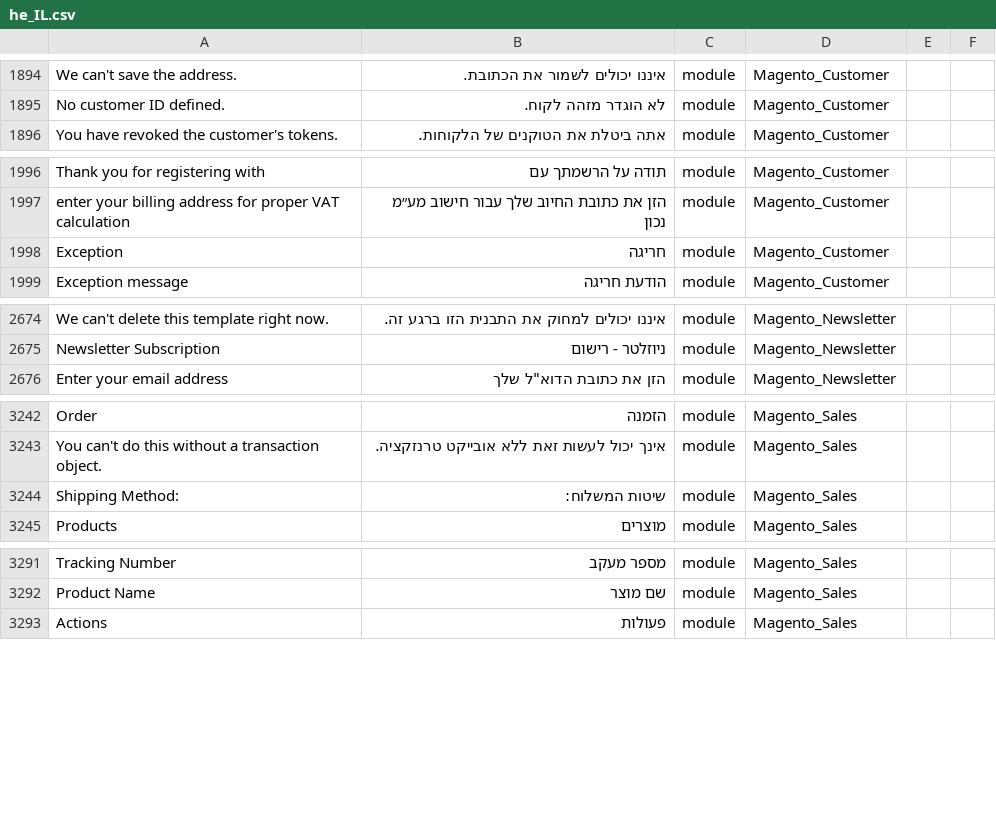
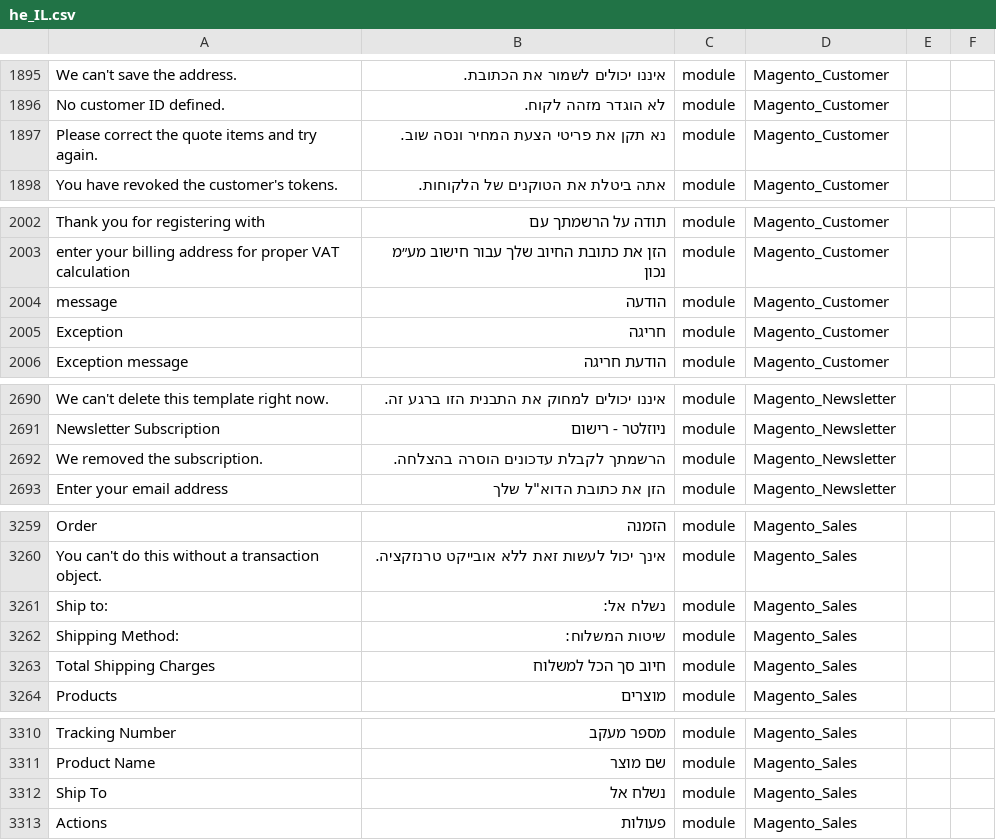
Before and after one commit to Magento2Translations/language_he_il, a CSV file: he_IL.csv, drawn as a sheet; only a part is shown, gaps mark what is left out; the diff covers the shown part only; the diff names each change by its address in the sheet, - before the commit and + after, or states it on an @@ line.

```diff
--- a/he_IL.csv
+++ b/he_IL.csv
+row 1897: Please correct the quote items and try again. | נא תקן את פריטי הצעת המחיר ונסה שוב. | module | Magento_Customer
+row 2004: message | הודעה | module | Magento_Customer
+row 2692: We removed the subscription. | הרשמתך לקבלת עדכונים הוסרה בהצלחה. | module | Magento_Newsletter
+row 3261: Ship to: | נשלח אל: | module | Magento_Sales
+row 3263: Total Shipping Charges | חיוב סך הכל למשלוח | module | Magento_Sales
+row 3312: Ship To | נשלח אל | module | Magento_Sales
```
Also changed, not shown: 29 added rows and 1 edited cell elsewhere in this file, 1 other file.
